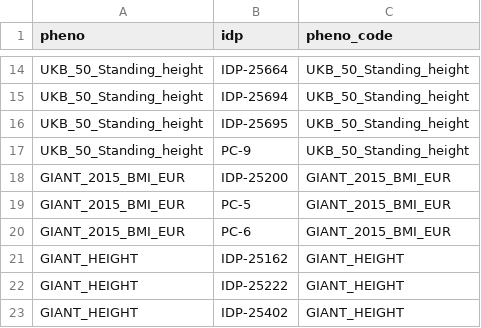
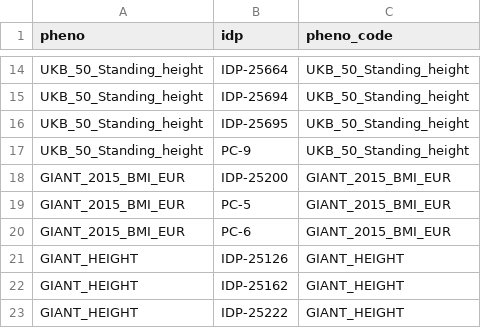
Before and after one commit to liangyy/ukb_idp_genetic_arch, a TSV file: misc_data/supplementary_materials/s_bxcan/gencor_mr.gtex_gwas.dMRI.signif.tsv, drawn as a sheet; only a part is shown, gaps mark what is left out; the shorter side is filled out with more unchanged rows.

```diff
--- a/misc_data/supplementary_materials/s_bxcan/gencor_mr.gtex_gwas.dMRI.signif.tsv
+++ b/misc_data/supplementary_materials/s_bxcan/gencor_mr.gtex_gwas.dMRI.signif.tsv
@@ -20,2 +20,3 @@ GIANT_2015_BMI_EUR	PC-5	GIANT_2015_BMI_EUR
 GIANT_2015_BMI_EUR	PC-6	GIANT_2015_BMI_EUR
+GIANT_HEIGHT	IDP-25126	GIANT_HEIGHT
 GIANT_HEIGHT	IDP-25162	GIANT_HEIGHT
```
Also changed, not shown: misc_data/supplementary_materials/s_bxcan/gencor_mr.gtex_gwas.T1.signif.tsv.
